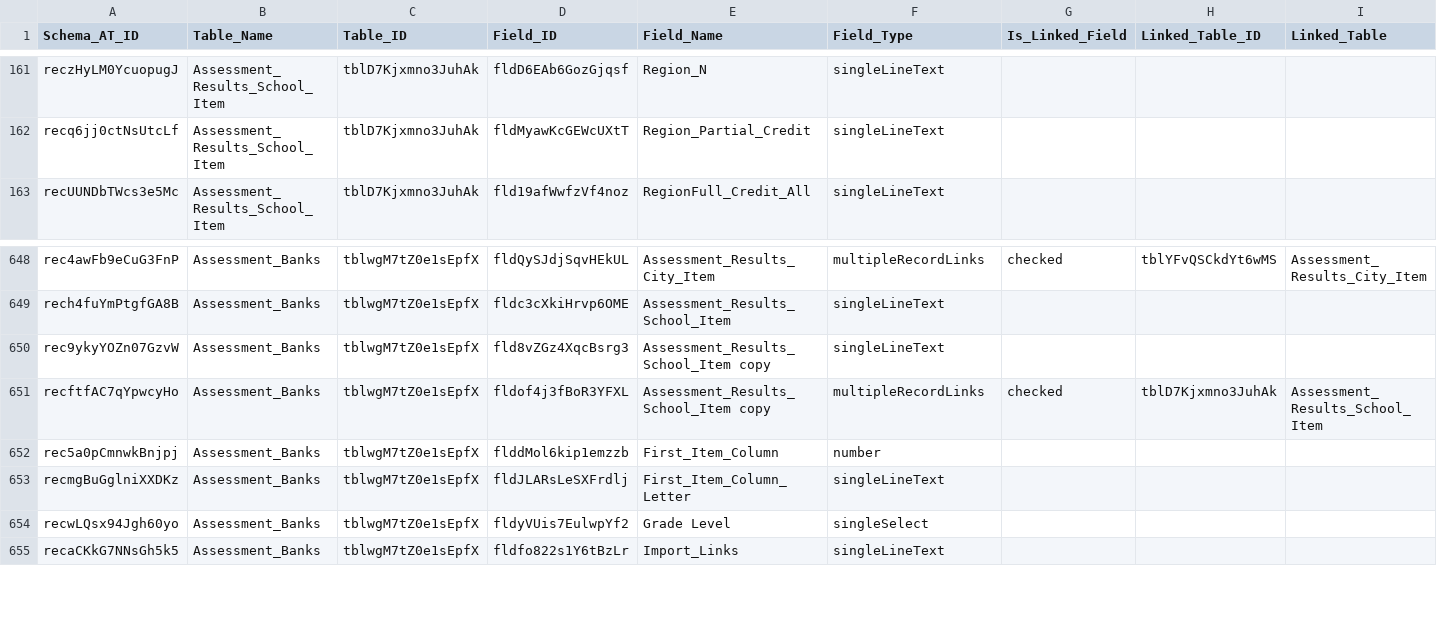
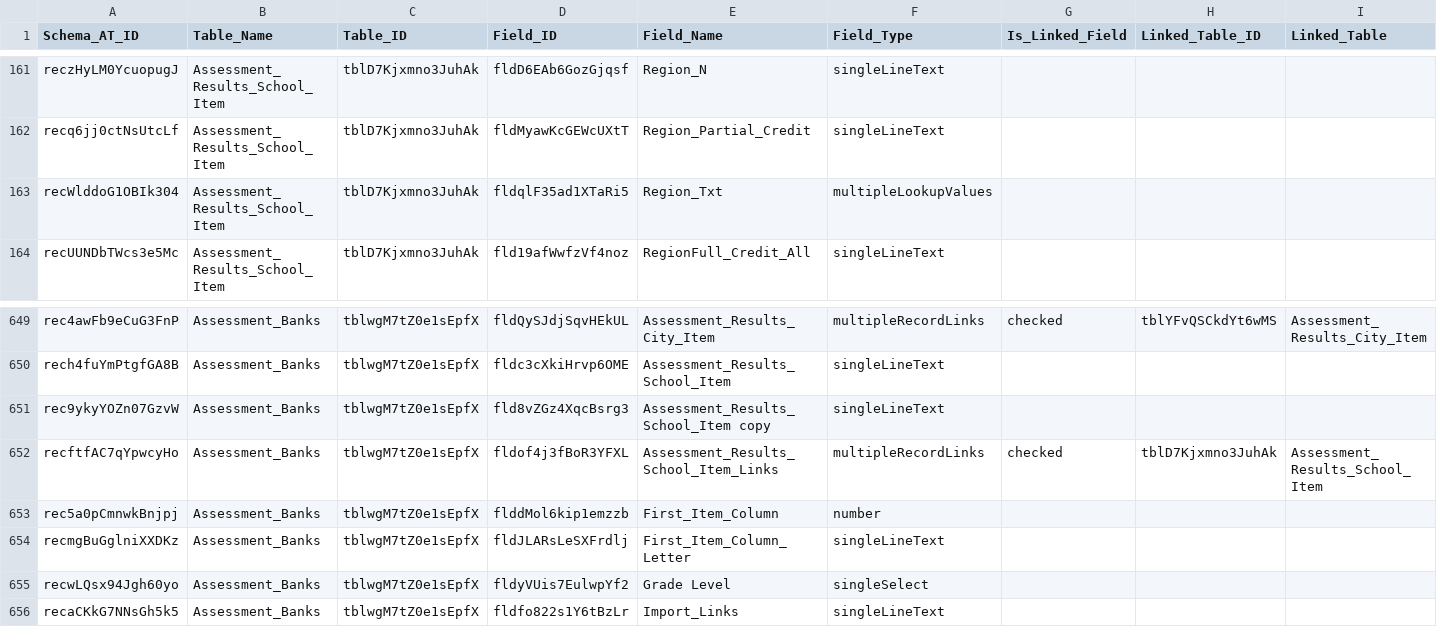
Before and after one commit to IntegralEd/CKCSSurveyResults, a CSV file: Reference/Schema_Registry-CKCS Report Source Schema Registry.csv, drawn as a sheet; only a part is shown, gaps mark what is left out.

```diff
--- a/Reference/Schema_Registry-CKCS Report Source Schema Registry.csv
+++ b/Reference/Schema_Registry-CKCS Report Source Schema Registry.csv
@@ -162,2 +162,3 @@ reczHyLM0YcuopugJ,Assessment_Results_School_Item,tblD7Kjxmno3JuhAk,fldD6EAb6GozG
 recq6jj0ctNsUtcLf,Assessment_Results_School_Item,tblD7Kjxmno3JuhAk,fldMyawKcGEWcUXtT,Region_Partial_Credit,singleLineText,,,
+recWlddoG1OBIk304,Assessment_Results_School_Item,tblD7Kjxmno3JuhAk,fldqlF35ad1XTaRi5,Region_Txt,multipleLookupValues,,,
 recUUNDbTWcs3e5Mc,Assessment_Results_School_Item,tblD7Kjxmno3JuhAk,fld19afWwfzVf4noz,RegionFull_Credit_All,singleLineText,,,
@@ -650,3 +651,3 @@ rech4fuYmPtgfGA8B,Assessment_Banks,tblwgM7tZ0e1sEpfX,fldc3cXkiHrvp6OME,Assessmen
 rec9ykyYOZn07GzvW,Assessment_Banks,tblwgM7tZ0e1sEpfX,fld8vZGz4XqcBsrg3,Assessment_Results_School_Item copy,singleLineText,,,
-recftfAC7qYpwcyHo,Assessment_Banks,tblwgM7tZ0e1sEpfX,fldof4j3fBoR3YFXL,Assessment_Results_School_Item copy,multipleRecordLinks,checked,tblD7Kjxmno3JuhAk,Assessment_Results_School_Item
+recftfAC7qYpwcyHo,Assessment_Banks,tblwgM7tZ0e1sEpfX,fldof4j3fBoR3YFXL,Assessment_Results_School_Item_Links,multipleRecordLinks,checked,tblD7Kjxmno3JuhAk,Assessment_Results_School_Item
 rec5a0pCmnwkBnjpj,Assessment_Banks,tblwgM7tZ0e1sEpfX,flddMol6kip1emzzb,First_Item_Column,number,,,
```
Also changed, not shown: 1 other file.
